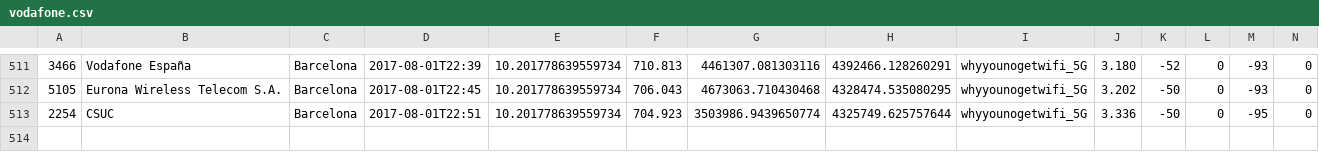
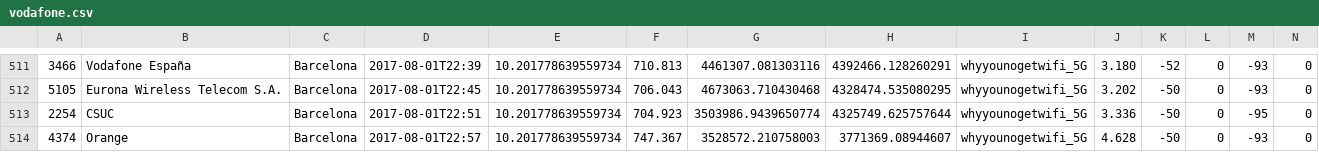
Before and after one commit to kingbuzzman/vodafone_annoy, a CSV file: vodafone.csv, drawn as a sheet; only a part is shown, gaps mark what is left out; rows hold the shown columns only; the diff names each change by its address in the sheet, - before the commit and + after, or states it on an @@ line.

Commit message:
New data 2017-08-01 22:58:41

```diff
--- a/vodafone.csv
+++ b/vodafone.csv
+row 514: 4374 | Orange | Barcelona | 2017-08-01T22:57 | 10.201778639559734 | 747.367 | 3528572.210758003 | 3771369.08944607 | whyyounogetwifi_5G | 4.628 | -50 | 0 | -93 | 0
```
Also changed, not shown: 1 other file.
